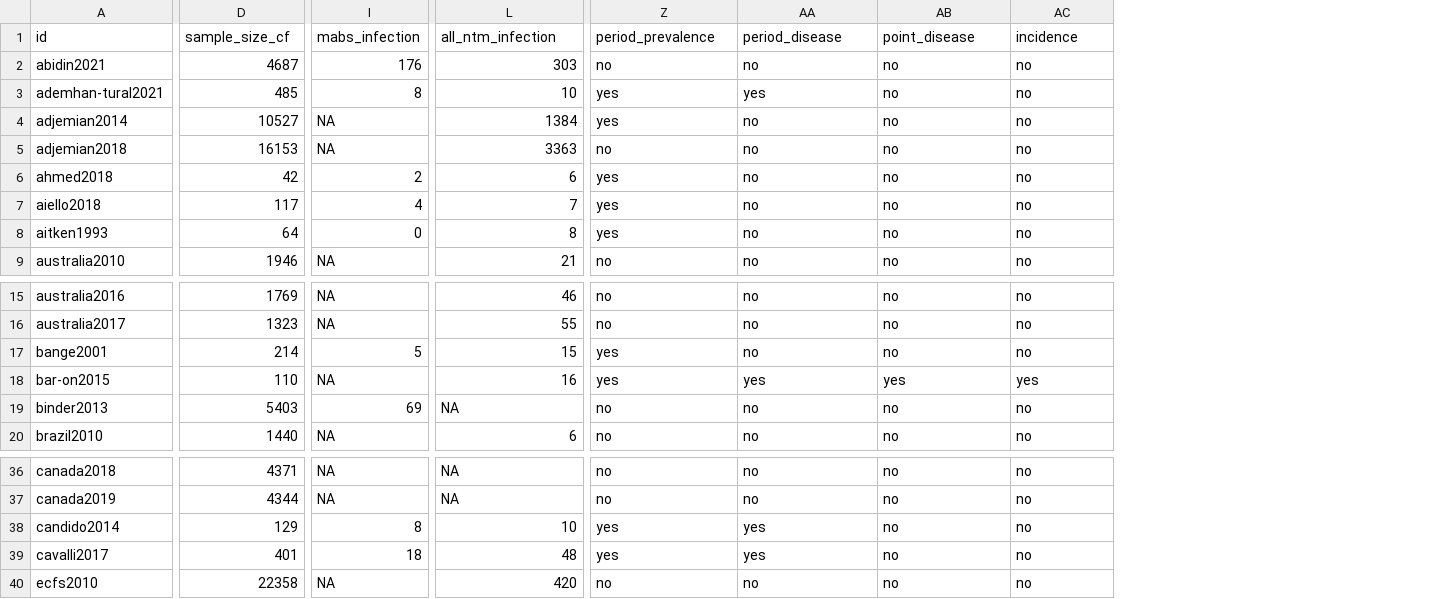
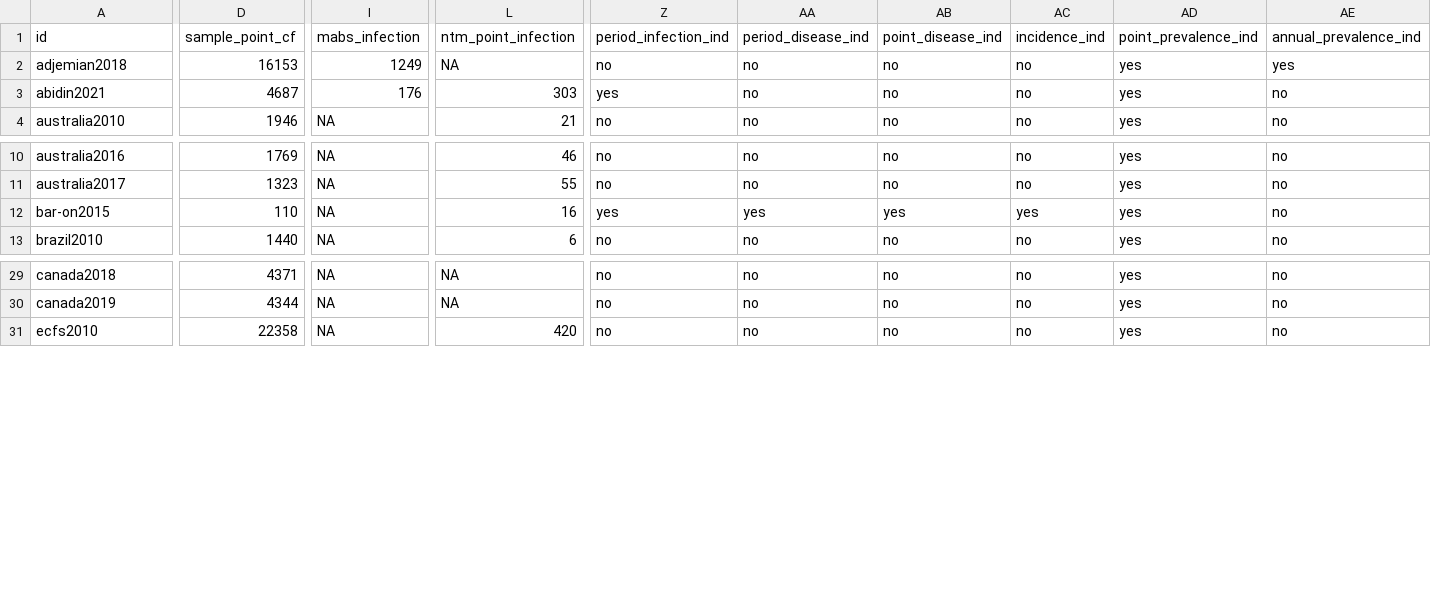
Before and after one commit to azmigueldario/SR_prevalence_NTM, a CSV file: input/data_meta_analysis_qa.csv, drawn as a sheet; only a part is shown, gaps mark what is left out; removed rows and columns are numbered as before the commit, all else as after; rows hold the shown columns only; the diff covers the shown part only; the diff names each change by its address in the sheet, - before the commit and + after, or states it on an @@ line.

Commit message:
- Manually curated and verified indicator variables for outcomes

```diff
--- a/input/data_meta_analysis_qa.csv
+++ b/input/data_meta_analysis_qa.csv
+column AD (point_prevalence_ind), rows 2-4: all yes; rows 10-13: all yes; rows 29-31: all yes
+column AE (annual_prevalence_ind), rows 2-4: yes | no | no; rows 10-13: all no; rows 29-31: all no
-D1: sample_size_cf
+D1: sample_point_cf
-L1: all_ntm_infection
+L1: ntm_point_infection
-Z1: period_prevalence
+Z1: period_infection_ind
-AA1: period_disease
+AA1: period_disease_ind
-AB1: point_disease
+AB1: point_disease_ind
-AC1: incidence
+AC1: incidence_ind
-row 2: abidin2021 | 4687 | 176 | 303 | no | no | no | no
@@ row 3 moved to row 70: ademhan-tural2021 @@
@@ row 4 moved to row 59: adjemian2014 @@
-I2 (mabs_infection): NA
+I2 (mabs_infection): 1249
-L2 (ntm_point_infection): 3363
+L2 (ntm_point_infection): NA
-A3 (id): ahmed2018
+A3 (id): abidin2021
-D3 (sample_point_cf): 42
+D3 (sample_point_cf): 4687
-I3 (mabs_infection): 2
+I3 (mabs_infection): 176
-L3 (ntm_point_infection): 6
+L3 (ntm_point_infection): 303
@@ row 7 moved to row 95: aiello2018 @@
@@ row 8 moved to row 60: aitken1993 @@
@@ row 17 moved to row 72: bange2001 @@
-row 19: binder2013 | 5403 | 69 | NA | no | no | no | no
@@ row 38 moved to row 74: candido2014 @@
@@ row 39 moved to row 75: cavalli2017 @@
```
Also changed, not shown: 2 added rows, 28 moved rows and 11 edited cells elsewhere in this file.
